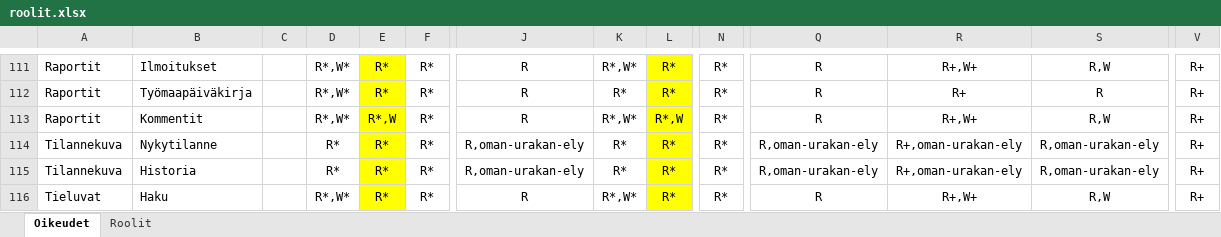
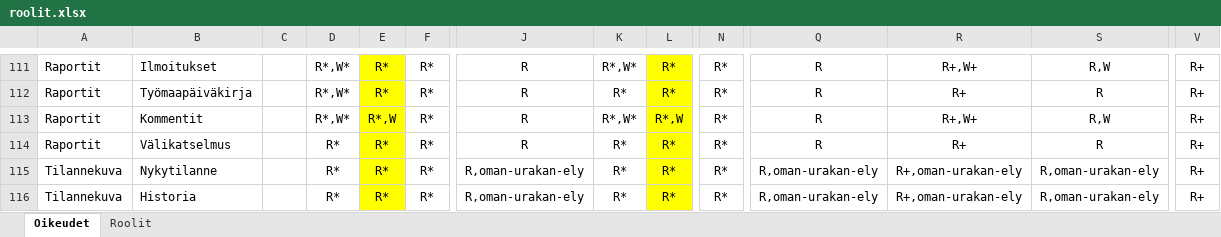
Before and after one commit to finnishtransportagency/harja, an Excel workbook: resources/roolit.xlsx, sheet Oikeudet, drawn as a sheet; only a part is shown, gaps mark what is left out; the shorter side is filled out with more unchanged rows; values as stored, in another font and other column widths than the file's, no borders; rows hold the shown columns only; the diff names each change by its address in the sheet, - before the commit and + after, or states it on an @@ line.

Commit message:
Uusi raportti roolit exceliin

```diff
--- a/resources/roolit.xlsx (sheet Oikeudet)
+++ b/resources/roolit.xlsx (sheet Oikeudet)
+row 114: Raportit | Välikatselmus |  | R* | R* | R* | R | R* | R* | R* | R | R+ | R | R+
```
Also changed, not shown: 1 other file.
